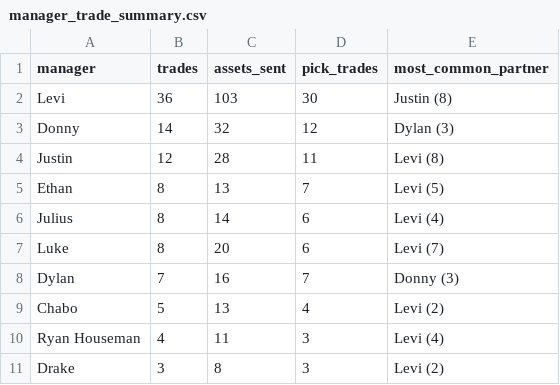
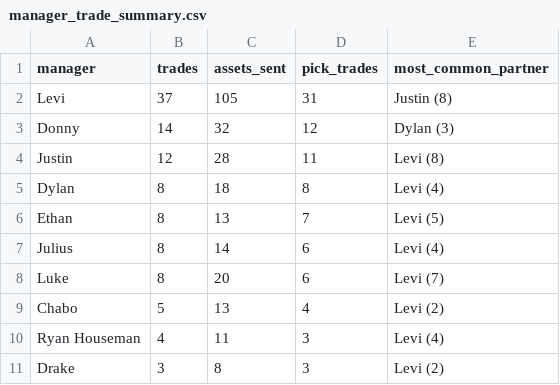
Before and after one commit to rdonlan/draft-fpl, a CSV file: data/analysis/trades/manager_trade_summary.csv, drawn as a sheet.

```diff
--- a/data/analysis/trades/manager_trade_summary.csv
+++ b/data/analysis/trades/manager_trade_summary.csv
@@ -1,5 +1,6 @@
 manager,trades,assets_sent,pick_trades,most_common_partner
-Levi,36,103,30,Justin (8)
+Levi,37,105,31,Justin (8)
 Donny,14,32,12,Dylan (3)
 Justin,12,28,11,Levi (8)
+Dylan,8,18,8,Levi (4)
 Ethan,8,13,7,Levi (5)
@@ -7,3 +8,2 @@ Julius,8,14,6,Levi (4)
 Luke,8,20,6,Levi (7)
-Dylan,7,16,7,Donny (3)
 Chabo,5,13,4,Levi (2)
```
Also changed, not shown: data/analysis/future-picks/future_pick_matrix.csv, data/analysis/future-picks/future_pick_portfolio.csv, 12 other files.
